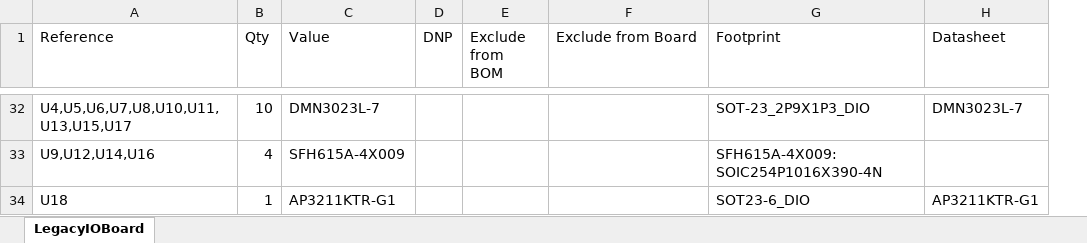
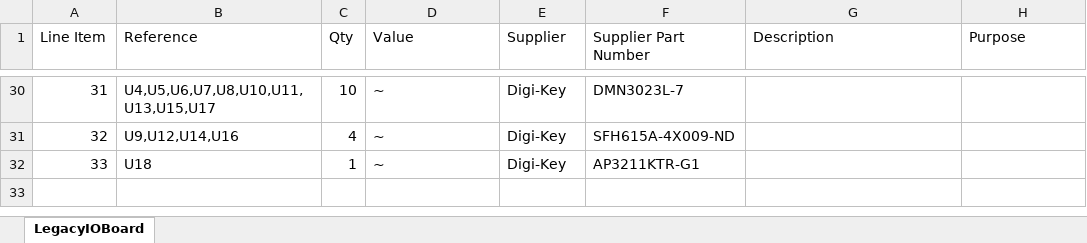
Before and after one commit to daktronics/New-Hydra-Legacy-IO-Board, an Excel workbook: LegacyIOBoardBOM.xlsx, sheet LegacyIOBoard, drawn as a sheet; only a part is shown, gaps mark what is left out; values as stored, in another font and other column widths than the file's, no cell formats; removed rows and columns are numbered as before the commit, all else as after; the diff covers the shown part only; the diff names each change by its address in the sheet, - before the commit and + after, or states it on an @@ line.

Commit message:
Ref 6 Formatted and added parts to the BOM.

```diff
--- a/LegacyIOBoardBOM.xlsx (sheet LegacyIOBoard)
+++ b/LegacyIOBoardBOM.xlsx (sheet LegacyIOBoard)
+column A (Line Item), rows 30-32: 31 | 32 | 33
-column D (DNP), empty
-E1: Exclude from BOM
+E1: Supplier
-F1: Exclude from Board
+F1: Supplier Part Number
-G1: Footprint
+G1: Description
-H1: Datasheet
+H1: Purpose
-D30 (Value): DMN3023L-7
+D30 (Value): ~
-E30:E32 (Supplier): (empty)
+E30:E32 (Supplier): Digi-Key
-F30 (Supplier Part Number): (empty)
+F30 (Supplier Part Number): DMN3023L-7
-G30 (Description): SOT-23_2P9X1P3_DIO
+G30 (Description): (empty)
-H30 (Purpose): DMN3023L-7
+H30 (Purpose): (empty)
-D31 (Value): SFH615A-4X009
+D31 (Value): ~
-F31 (Supplier Part Number): (empty)
+F31 (Supplier Part Number): SFH615A-4X009-ND
-G31 (Description): SFH615A-4X009:SOIC254P1016X390-4N
+G31 (Description): (empty)
-D32 (Value): AP3211KTR-G1
+D32 (Value): ~
-F32 (Supplier Part Number): (empty)
+F32 (Supplier Part Number): AP3211KTR-G1
-G32 (Description): SOT23-6_DIO
+G32 (Description): (empty)
-H32 (Purpose): AP3211KTR-G1
+H32 (Purpose): (empty)
```
Also changed, not shown: 2 added rows, 4 removed rows and 91 edited cells elsewhere in this sheet, cell formats.
